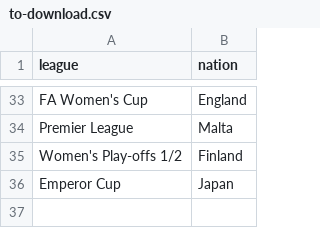
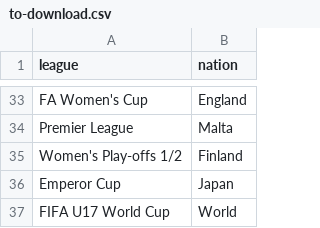
Before and after one commit to youssefsalem-pixel/wyscout-data, a CSV file: to-download.csv, drawn as a sheet; only a part is shown, gaps mark what is left out.

Commit message:
Update to-download.csv

```diff
--- a/to-download.csv
+++ b/to-download.csv
@@ -36 +36,2 @@ Women's Play-offs 1/2,Finland
 Emperor Cup,Japan
+FIFA U17 World Cup,World
```
